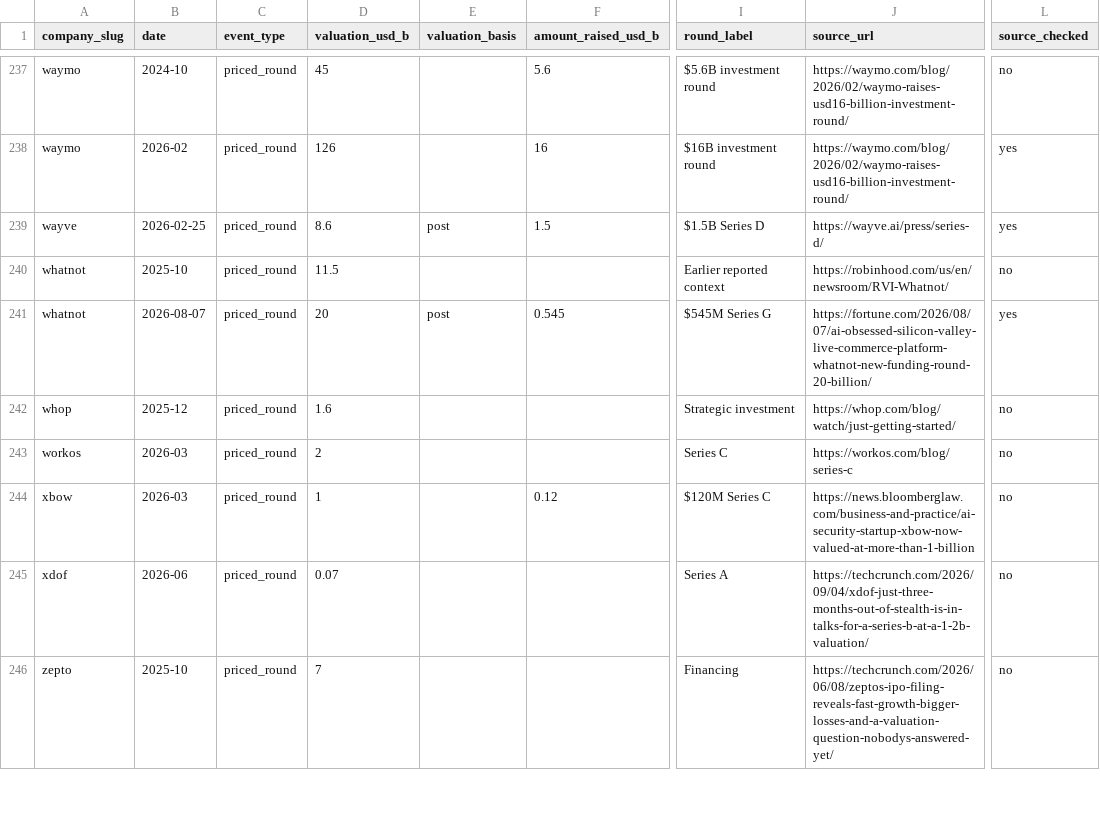
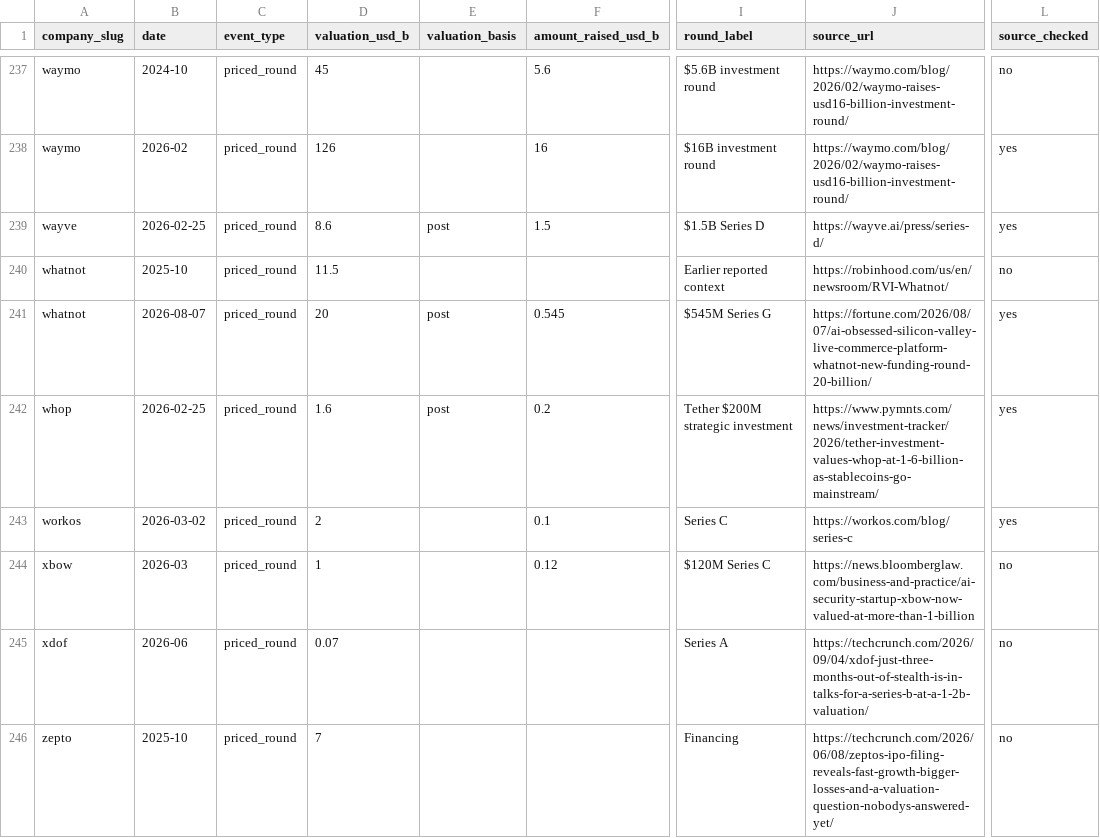
Before and after one commit to JosephTPL/Website, a CSV file: content/data/valuations.csv, drawn as a sheet; only a part is shown, gaps mark what is left out; the diff covers the shown part only; the diff names each change by its address in the sheet, - before the commit and + after, or states it on an @@ line.

Commit message:
data: apply valuation verification batch 5

```diff
--- a/content/data/valuations.csv
+++ b/content/data/valuations.csv
-B242 (date): 2025-12
+B242 (date): 2026-02-25
-E242 (valuation_basis): (empty)
+E242 (valuation_basis): post
-F242 (amount_raised_usd_b): (empty)
+F242 (amount_raised_usd_b): 0.2
-I242 (round_label): Strategic investment
+I242 (round_label): Tether $200M strategic investment
-J242 (source_url): https://whop.com/blog/watch/just-getting-started/
+J242 (source_url): https://www.pymnts.com/news/investment-tracker/2026/tether-investment-values-whop-at-1-6-billion-as-stablecoins-go-mainstream/
-L242:L243 (source_checked): no
+L242:L243 (source_checked): yes
-B243 (date): 2026-03
+B243 (date): 2026-03-02
-F243 (amount_raised_usd_b): (empty)
+F243 (amount_raised_usd_b): 0.1
```
Also changed, not shown: 1 added row, 1 removed row and 105 edited cells elsewhere in this file.
